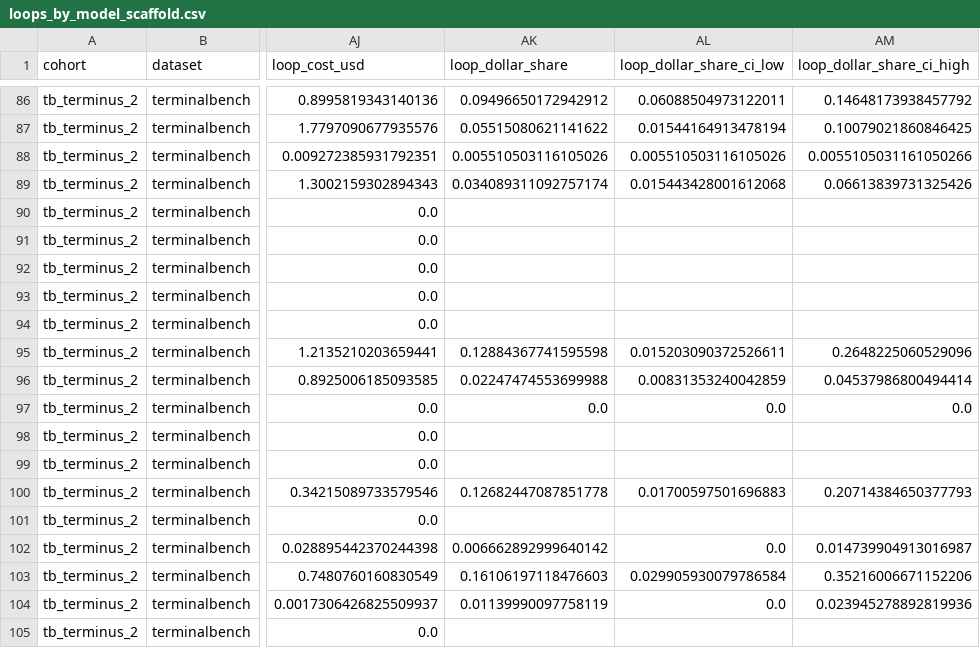
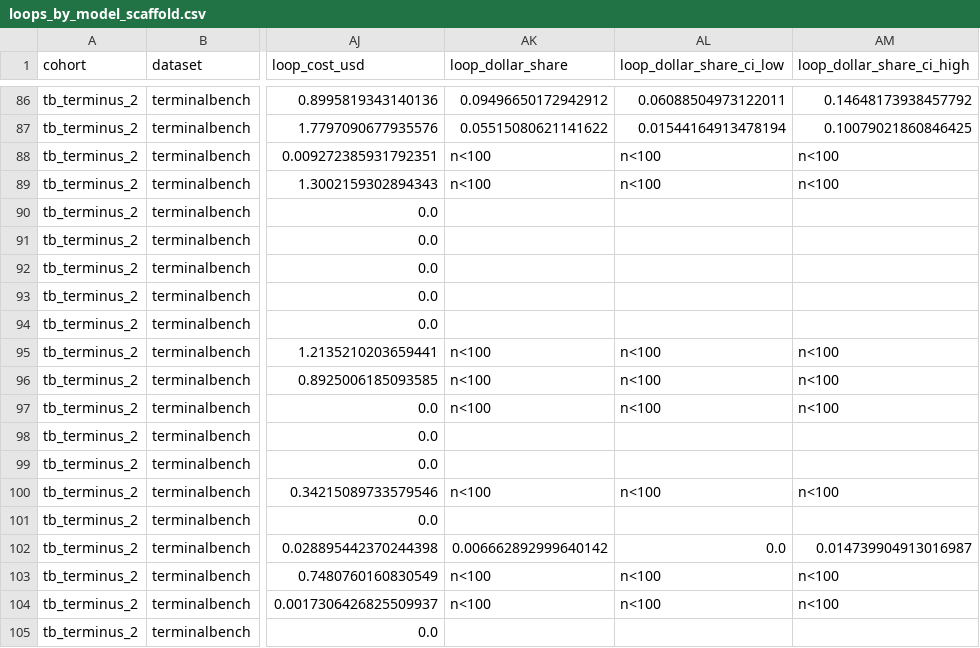
Before and after one commit to DavidFlorez/agent-loops, a CSV file: results/loops_by_model_scaffold.csv, drawn as a sheet; only a part is shown, gaps mark what is left out; the diff covers the shown part only; the diff names each change by its address in the sheet, - before the commit and + after, or states it on an @@ line.

```diff
--- a/results/loops_by_model_scaffold.csv
+++ b/results/loops_by_model_scaffold.csv
-AK88 (loop_dollar_share): 0.005510503116105026
+AK88 (loop_dollar_share): n<100
-AL88 (loop_dollar_share_ci_low): 0.005510503116105026
+AL88 (loop_dollar_share_ci_low): n<100
-AM88 (loop_dollar_share_ci_high): 0.0055105031161050266
+AM88 (loop_dollar_share_ci_high): n<100
-AK89 (loop_dollar_share): 0.034089311092757174
+AK89 (loop_dollar_share): n<100
-AL89 (loop_dollar_share_ci_low): 0.015443428001612068
+AL89 (loop_dollar_share_ci_low): n<100
-AM89 (loop_dollar_share_ci_high): 0.06613839731325426
+AM89 (loop_dollar_share_ci_high): n<100
-AK95 (loop_dollar_share): 0.12884367741595598
+AK95 (loop_dollar_share): n<100
-AL95 (loop_dollar_share_ci_low): 0.015203090372526611
+AL95 (loop_dollar_share_ci_low): n<100
-AM95 (loop_dollar_share_ci_high): 0.2648225060529096
+AM95 (loop_dollar_share_ci_high): n<100
-AK96 (loop_dollar_share): 0.02247474553699988
+AK96 (loop_dollar_share): n<100
-AL96 (loop_dollar_share_ci_low): 0.00831353240042859
+AL96 (loop_dollar_share_ci_low): n<100
-AM96 (loop_dollar_share_ci_high): 0.04537986800494414
+AM96 (loop_dollar_share_ci_high): n<100
-AK97 (loop_dollar_share): 0.0
+AK97 (loop_dollar_share): n<100
-AL97 (loop_dollar_share_ci_low): 0.0
+AL97 (loop_dollar_share_ci_low): n<100
-AM97 (loop_dollar_share_ci_high): 0.0
+AM97 (loop_dollar_share_ci_high): n<100
-AK100 (loop_dollar_share): 0.12682447087851778
+AK100 (loop_dollar_share): n<100
-AL100 (loop_dollar_share_ci_low): 0.01700597501696883
+AL100 (loop_dollar_share_ci_low): n<100
-AM100 (loop_dollar_share_ci_high): 0.20714384650377793
+AM100 (loop_dollar_share_ci_high): n<100
-AK103 (loop_dollar_share): 0.16106197118476603
+AK103 (loop_dollar_share): n<100
-AL103 (loop_dollar_share_ci_low): 0.029905930079786584
+AL103 (loop_dollar_share_ci_low): n<100
-AM103 (loop_dollar_share_ci_high): 0.35216006671152206
+AM103 (loop_dollar_share_ci_high): n<100
-AK104 (loop_dollar_share): 0.01139990097758119
+AK104 (loop_dollar_share): n<100
-AL104 (loop_dollar_share_ci_low): 0.0
+AL104 (loop_dollar_share_ci_low): n<100
-AM104 (loop_dollar_share_ci_high): 0.023945278892819936
+AM104 (loop_dollar_share_ci_high): n<100
```
Also changed, not shown: 30 edited cells elsewhere in this file, results/gemini_by_harness_model.csv, results/open_vs_closed_summary.csv, 10 other files.
